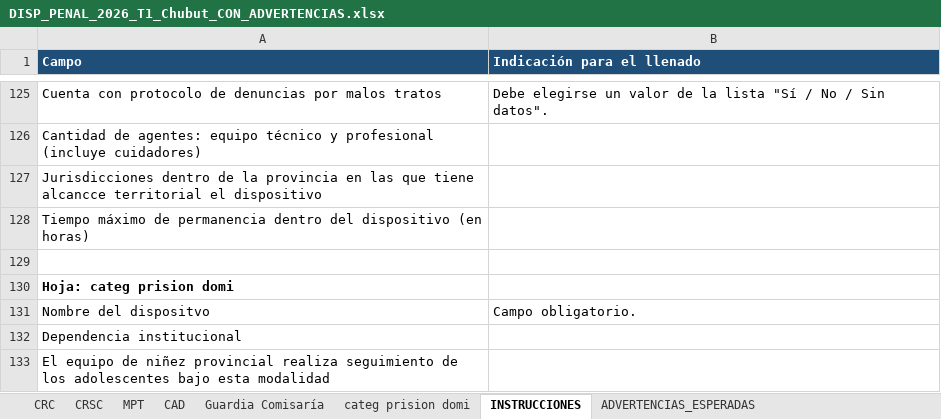
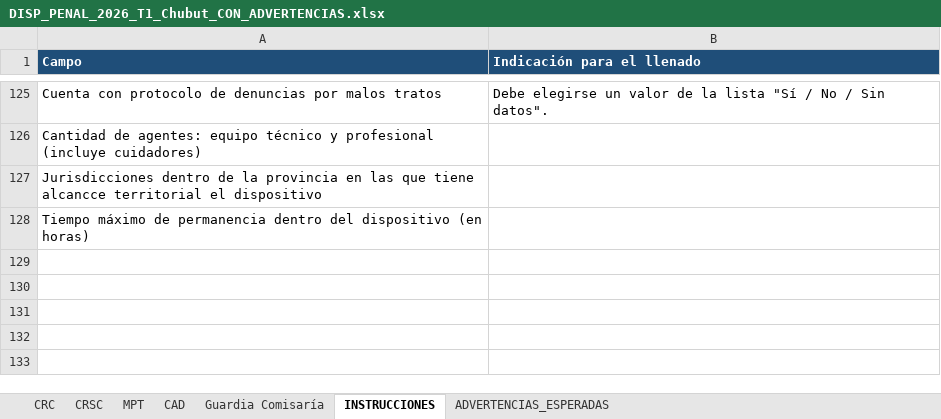
Before and after one commit to dsocial118/Modulo-de-Importaciones-Recurrentes, an Excel workbook: runac/demo/DISP_PENAL_2026_T1_Chubut_CON_ADVERTENCIAS.xlsx, sheet INSTRUCCIONES, drawn as a sheet; only a part is shown, gaps mark what is left out; values as stored, in another font and other column widths than the file's, no borders; the diff names each change by its address in the sheet, - before the commit and + after, or states it on an @@ line.

```diff
--- a/runac/demo/DISP_PENAL_2026_T1_Chubut_CON_ADVERTENCIAS.xlsx (sheet INSTRUCCIONES)
+++ b/runac/demo/DISP_PENAL_2026_T1_Chubut_CON_ADVERTENCIAS.xlsx (sheet INSTRUCCIONES)
-sheet tab: categ prision domi
-row 129: (empty)
-row 130: Hoja: categ prision domi
-row 131: Nombre del dispositvo | Campo obligatorio.
-row 132: Dependencia institucional
-row 133: El equipo de niñez provincial realiza seguimiento de los adolescentes bajo esta modalidad
```
Also changed, not shown: runac/demo/DISP_SCP_2026_T1_Chubut_CON_ADVERTENCIAS.xlsx, runac/demo/MPE_2026_T1_Chubut_CON_ADVERTENCIAS.xlsx, 2 other files.
